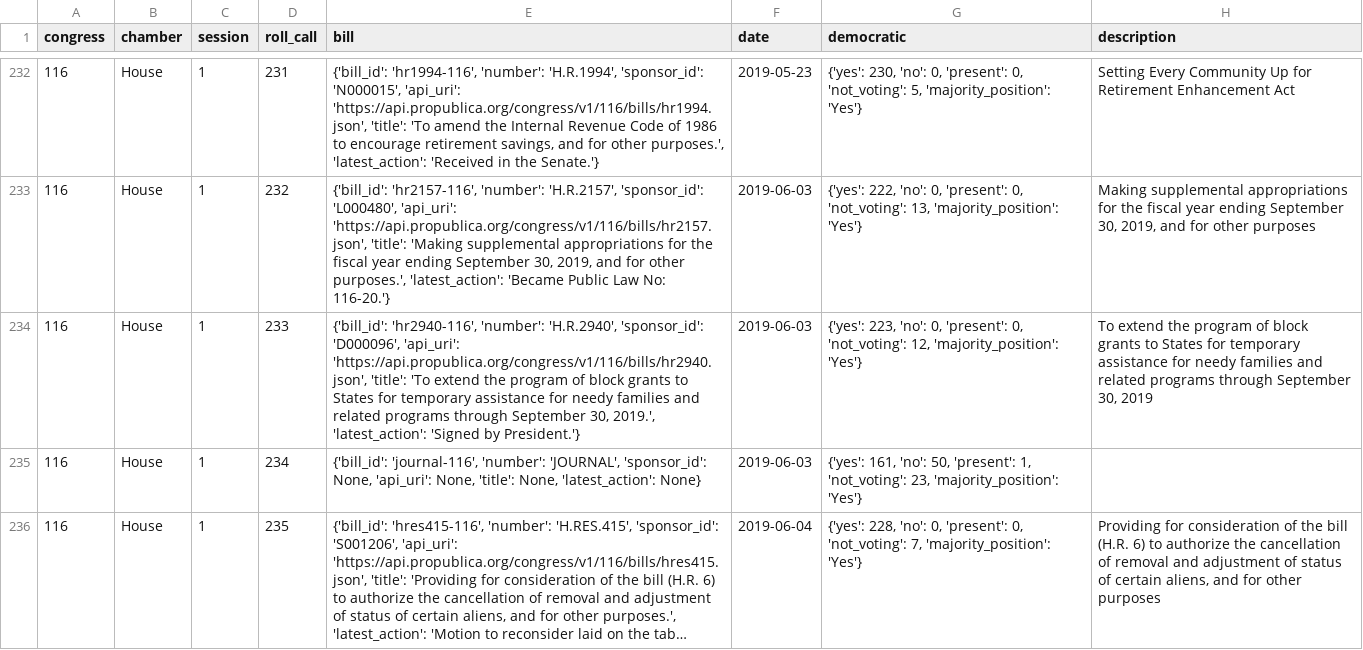
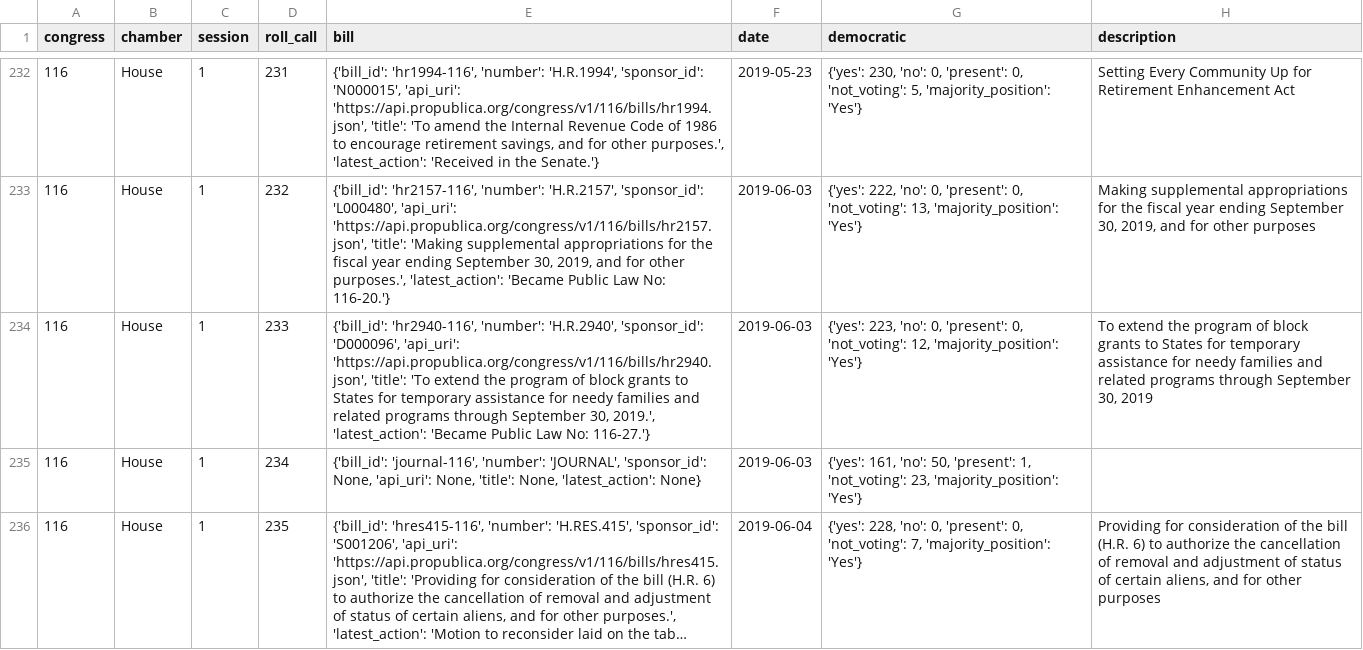
Before and after one commit to Nhorning/Congressional_Survival, a CSV file: Data/Cache/2019_housevote_meta.csv, drawn as a sheet; only a part is shown, gaps mark what is left out; long unchanged cells end in …; the diff names each change by its address in the sheet, - before the commit and + after, or states it on an @@ line.

```diff
--- a/Data/Cache/2019_housevote_meta.csv
+++ b/Data/Cache/2019_housevote_meta.csv
-E234 (bill): …2019.', 'latest_action': 'Signed by President.'}
+E234 (bill): …2019.', 'latest_action': 'Became Public Law No: 116-27.'}
```
Also changed, not shown: Data/Cache/2019_senatevote_meta.csv, 2 other files.
